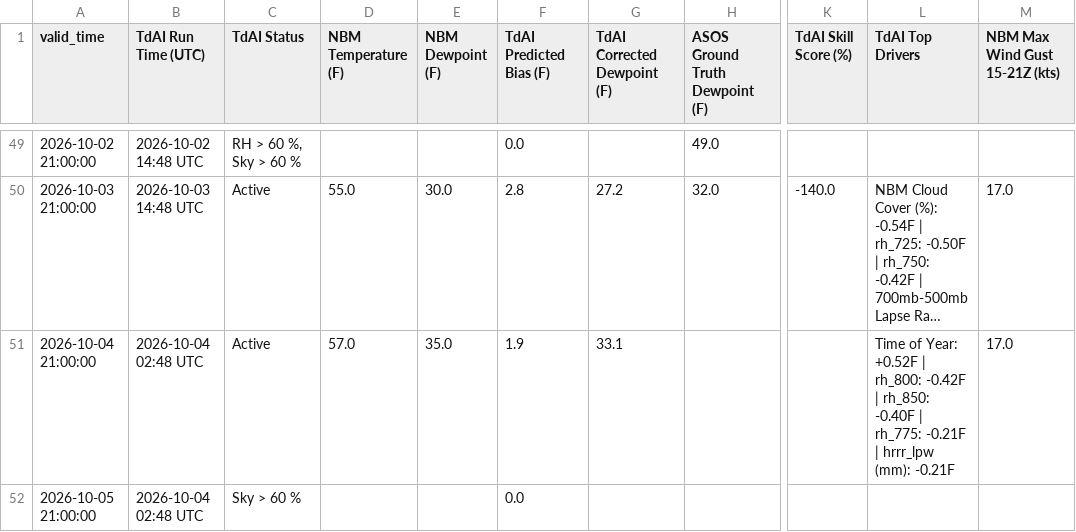
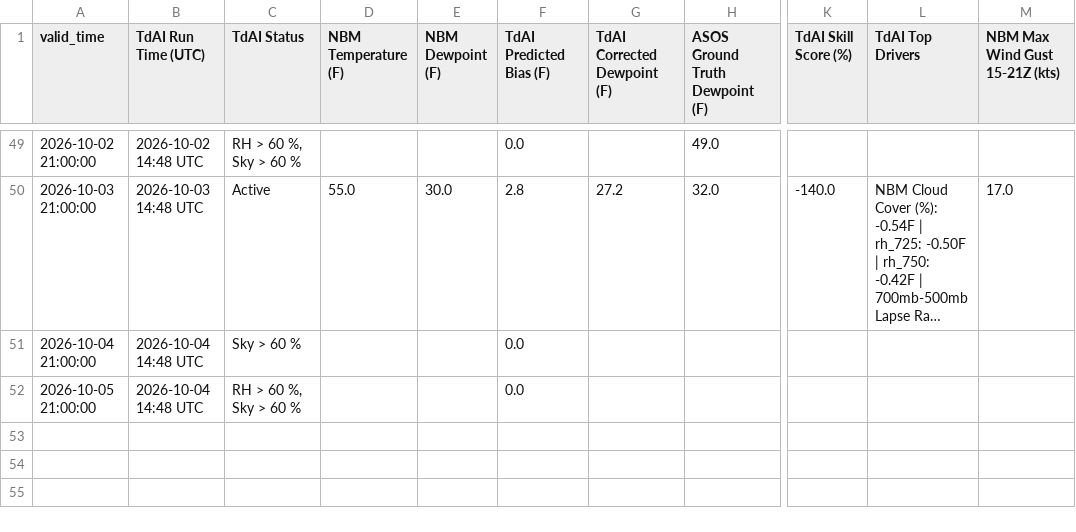
Before and after one commit to sean838432/TdAI, a CSV file: deterministic_output/TdAI_deterministic_operational_CAR.csv, drawn as a sheet; only a part is shown, gaps mark what is left out; long unchanged cells end in …; the diff names each change by its address in the sheet, - before the commit and + after, or states it on an @@ line.

```diff
--- a/deterministic_output/TdAI_deterministic_operational_CAR.csv
+++ b/deterministic_output/TdAI_deterministic_operational_CAR.csv
-B51:B52 (TdAI Run Time (UTC)): 2026-10-04 02:48 UTC
+B51:B52 (TdAI Run Time (UTC)): 2026-10-04 14:48 UTC
-C51 (TdAI Status): Active
+C51 (TdAI Status): Sky > 60 %
-D51 (NBM Temperature (F)): 57.0
+D51 (NBM Temperature (F)): (empty)
-E51 (NBM Dewpoint (F)): 35.0
+E51 (NBM Dewpoint (F)): (empty)
-F51 (TdAI Predicted Bias (F)): 1.9
+F51 (TdAI Predicted Bias (F)): 0.0
-G51 (TdAI Corrected Dewpoint (F)): 33.1
+G51 (TdAI Corrected Dewpoint (F)): (empty)
-L51 (TdAI Top Drivers): Time of Year: +0.52F | rh_800: -0.42F | rh_850: -0.40F | rh_775: -0.21F | hrrr_lpw (mm): -0.21F
+L51 (TdAI Top Drivers): (empty)
-M51 (NBM Max Wind Gust 15-21Z (kts)): 17.0
+M51 (NBM Max Wind Gust 15-21Z (kts)): (empty)
-C52 (TdAI Status): Sky > 60 %
+C52 (TdAI Status): RH > 60 %, Sky > 60 %
```
Also changed, not shown: deterministic_output/TdAI_deterministic_operational_BGR.csv, deterministic_output/TdAI_deterministic_operational_GNR.csv, 9 other files.
